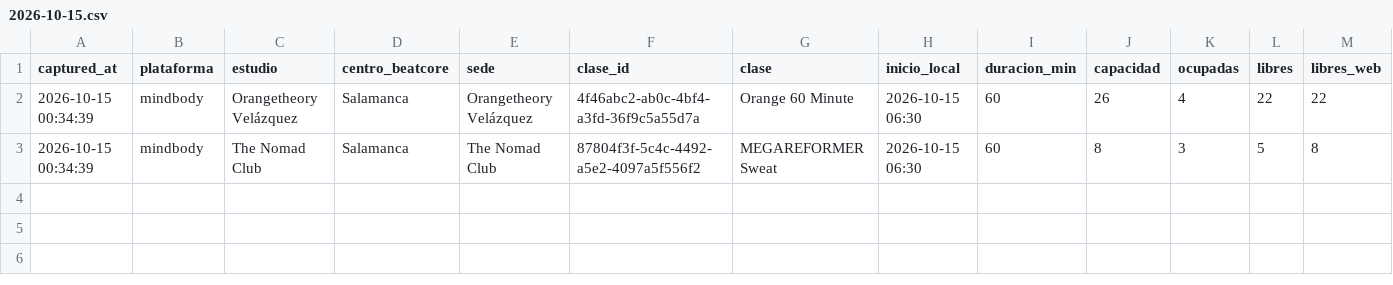
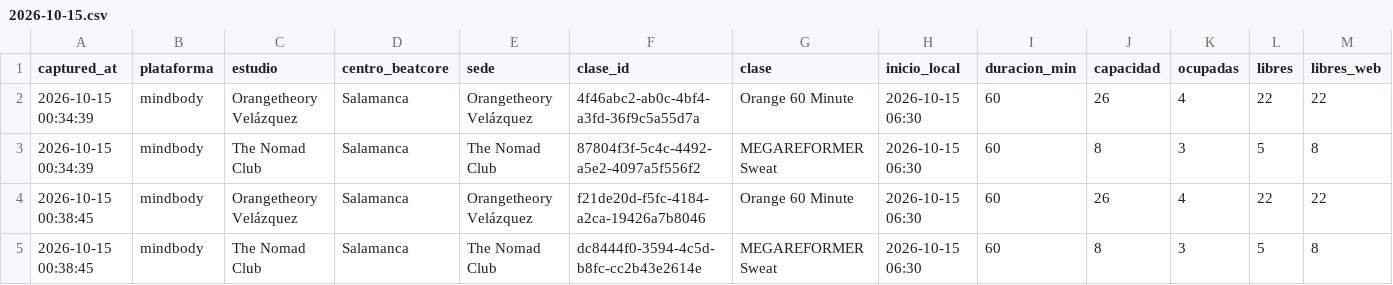
Before and after one commit to fedeloap/ocupacion-beatcore, a CSV file: data/curva/2026-10-15.csv, drawn as a sheet; only a part is shown; rows hold the shown columns only; the diff names each change by its address in the sheet, - before the commit and + after, or states it on an @@ line.

Commit message:
Captura 2026-10-14T22:41Z

```diff
--- a/data/curva/2026-10-15.csv
+++ b/data/curva/2026-10-15.csv
+row 4: 2026-10-15 00:38:45 | mindbody | Orangetheory Velázquez | Salamanca | Orangetheory Velázquez | f21de20d-f5fc-4184-a2ca-19426a7b8046 | Orange 60 Minute | 2026-10-15 06:30 | 60 | 26 | 4 | 22 | 22
+row 5: 2026-10-15 00:38:45 | mindbody | The Nomad Club | Salamanca | The Nomad Club | dc8444f0-3594-4c5d-b8fc-cc2b43e2614e | MEGAREFORMER Sweat | 2026-10-15 06:30 | 60 | 8 | 3 | 5 | 8
```
